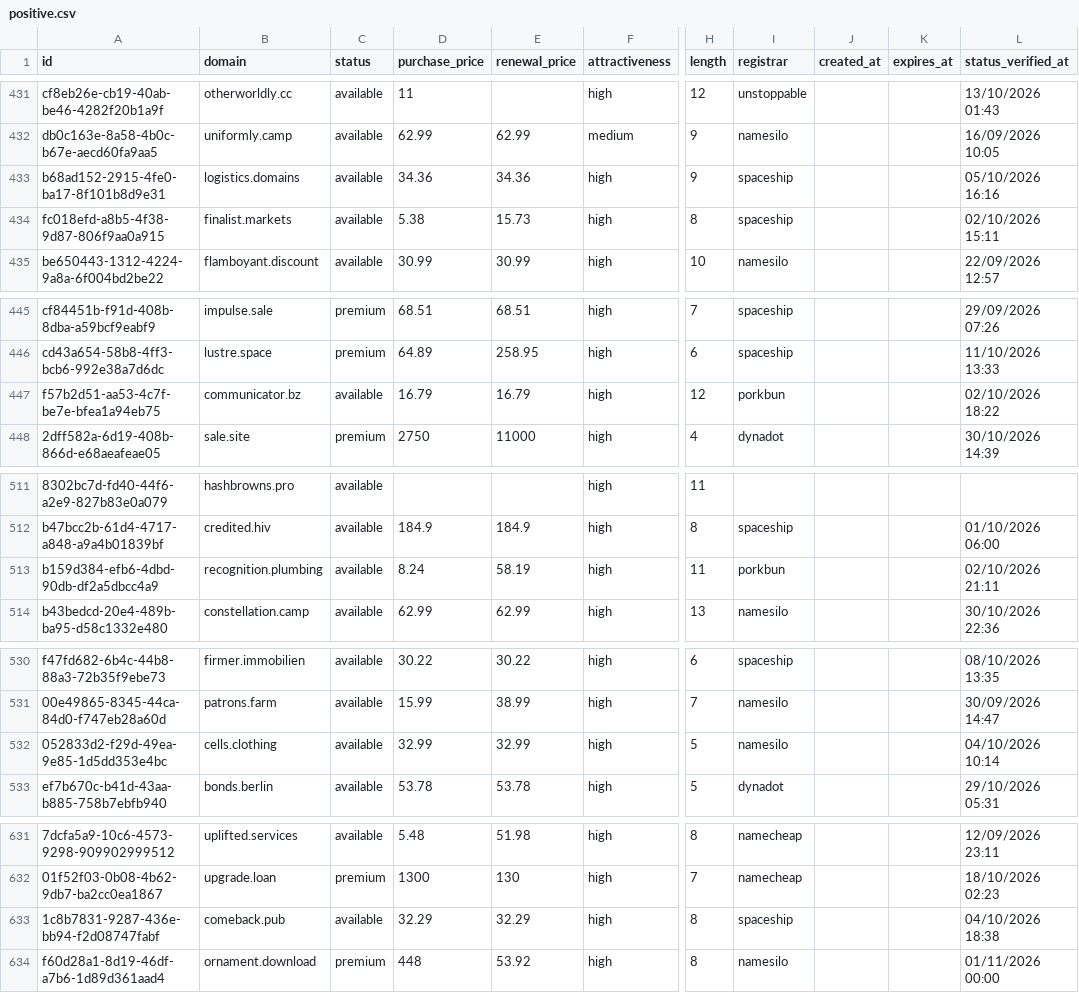
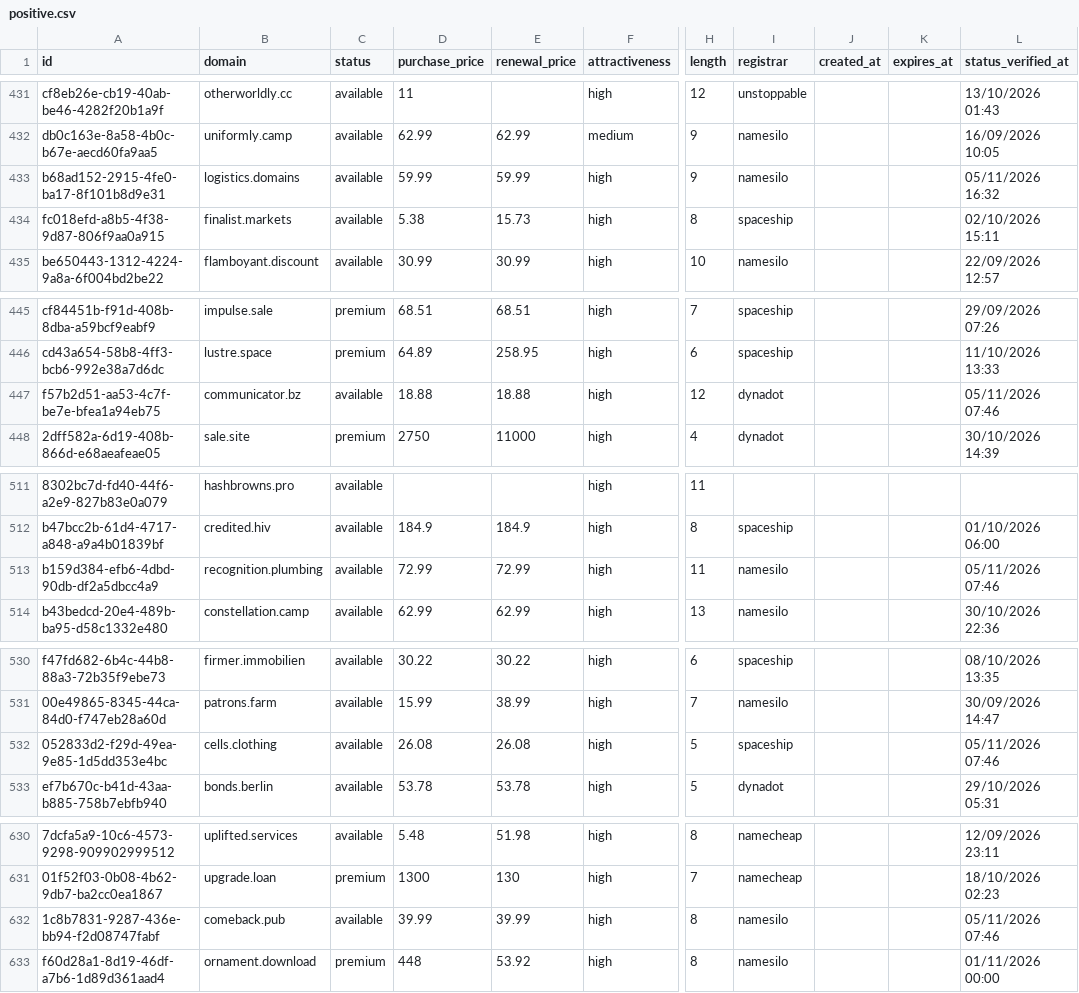
Before and after one commit to UniqueDomains/positive-oneword-domains, a CSV file: positive.csv, drawn as a sheet; only a part is shown, gaps mark what is left out; addresses are those after the commit; the diff covers the shown part only; the diff names each change by its address in the sheet, - before the commit and + after, or states it on an @@ line.

```diff
--- a/positive.csv
+++ b/positive.csv
-D433 (purchase_price): 34.36
+D433 (purchase_price): 59.99
-E433 (renewal_price): 34.36
+E433 (renewal_price): 59.99
-I433 (registrar): spaceship
+I433 (registrar): namesilo
-L433 (status_verified_at): 05/10/2026 16:16
+L433 (status_verified_at): 05/11/2026 16:32
-D447 (purchase_price): 16.79
+D447 (purchase_price): 18.88
-E447 (renewal_price): 16.79
+E447 (renewal_price): 18.88
-I447 (registrar): porkbun
+I447 (registrar): dynadot
-L447 (status_verified_at): 02/10/2026 18:22
+L447 (status_verified_at): 05/11/2026 07:46
-D513 (purchase_price): 8.24
+D513 (purchase_price): 72.99
-E513 (renewal_price): 58.19
+E513 (renewal_price): 72.99
-I513 (registrar): porkbun
+I513 (registrar): namesilo
-L513 (status_verified_at): 02/10/2026 21:11
+L513 (status_verified_at): 05/11/2026 07:46
-D532 (purchase_price): 32.99
+D532 (purchase_price): 26.08
-E532 (renewal_price): 32.99
+E532 (renewal_price): 26.08
-I532 (registrar): namesilo
+I532 (registrar): spaceship
-L532 (status_verified_at): 04/10/2026 10:14
+L532 (status_verified_at): 05/11/2026 07:46
-D632 (purchase_price): 32.29
+D632 (purchase_price): 39.99
-E632 (renewal_price): 32.29
+E632 (renewal_price): 39.99
-I632 (registrar): spaceship
+I632 (registrar): namesilo
-L632 (status_verified_at): 04/10/2026 18:38
+L632 (status_verified_at): 05/11/2026 07:46
```
Also changed, not shown: 1 added row, 1 removed row and 55 edited cells elsewhere in this file, 1 other file.
